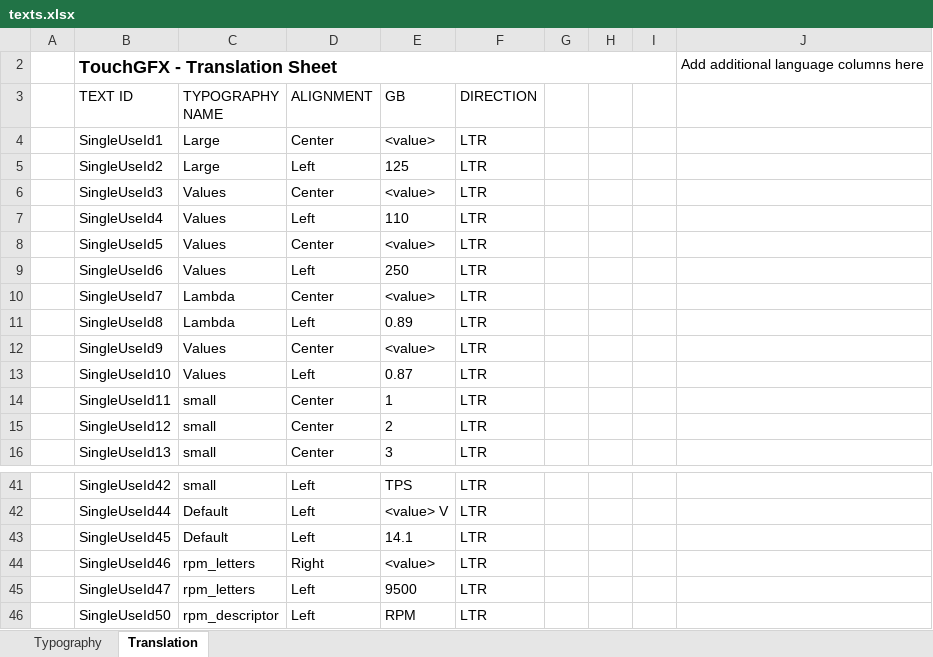
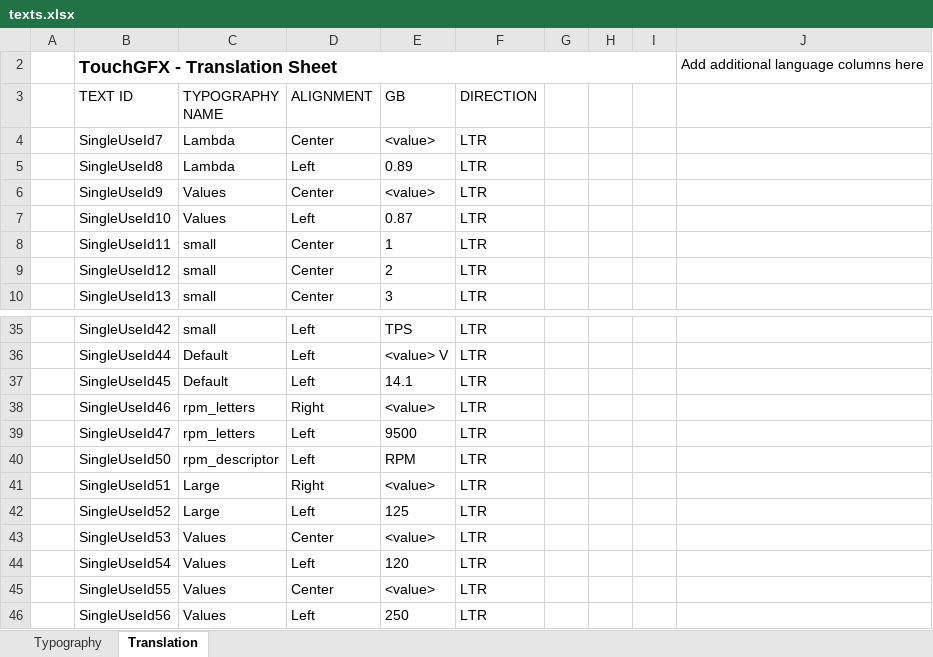
Before and after one commit to robinpipirs/stm32f746-canbus-display, an Excel workbook: TouchGFX/assets/texts/texts.xlsx, sheet Translation, drawn as a sheet; only a part is shown, gaps mark what is left out; values as stored, in another font and other column widths than the file's, no borders; table styles not drawn; removed rows and columns are numbered as before the commit, all else as after; the diff names each change by its address in the sheet, - before the commit and + after, or states it on an @@ line.

```diff
--- a/TouchGFX/assets/texts/texts.xlsx (sheet Translation)
+++ b/TouchGFX/assets/texts/texts.xlsx (sheet Translation)
-row 4:  | SingleUseId1 | Large | Center | <value> | LTR
-row 5:  | SingleUseId2 | Large | Left | 125 | LTR
-row 6:  | SingleUseId3 | Values | Center | <value> | LTR
-row 7:  | SingleUseId4 | Values | Left | 110 | LTR
-row 8:  | SingleUseId5 | Values | Center | <value> | LTR
-row 9:  | SingleUseId6 | Values | Left | 250 | LTR
+row 41:  | SingleUseId51 | Large | Right | <value> | LTR
+row 42:  | SingleUseId52 | Large | Left | 125 | LTR
+row 43:  | SingleUseId53 | Values | Center | <value> | LTR
+row 44:  | SingleUseId54 | Values | Left | 120 | LTR
+row 45:  | SingleUseId55 | Values | Center | <value> | LTR
+row 46:  | SingleUseId56 | Values | Left | 250 | LTR
```
Also changed, not shown: 32 other files.
